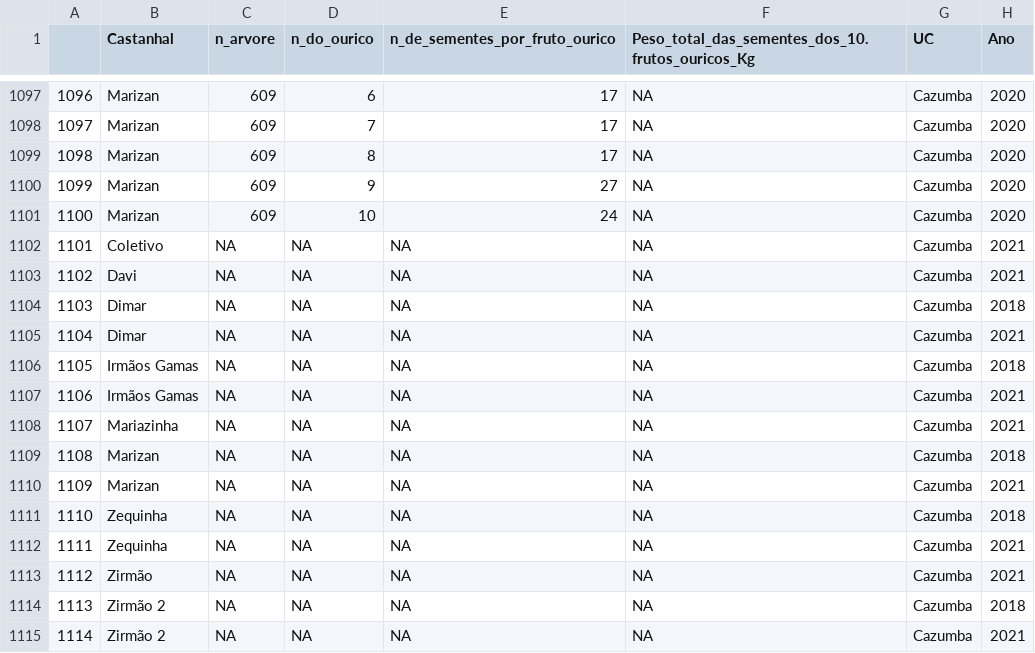
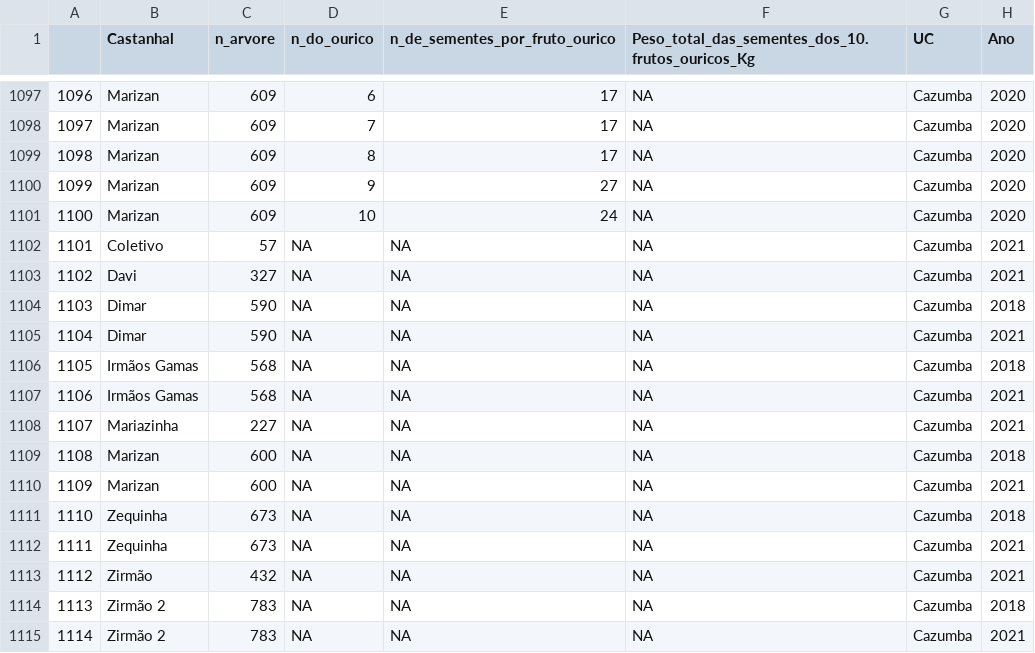
Before and after one commit to pardalismitis/monitoraCastanha, a CSV file: data/sementesCazumbaCompleta.csv, drawn as a sheet; only a part is shown, gaps mark what is left out.

Commit message:
Arquivo atualizado

```diff
--- a/data/sementesCazumbaCompleta.csv
+++ b/data/sementesCazumbaCompleta.csv
@@ -1101,15 +1101,15 @@
 "1100","Marizan",609,10,24,NA,"Cazumba",2020
-"1101","Coletivo",NA,NA,NA,NA,"Cazumba",2021
-"1102","Davi",NA,NA,NA,NA,"Cazumba",2021
-"1103","Dimar",NA,NA,NA,NA,"Cazumba",2018
-"1104","Dimar",NA,NA,NA,NA,"Cazumba",2021
-"1105","Irmãos Gamas",NA,NA,NA,NA,"Cazumba",2018
-"1106","Irmãos Gamas",NA,NA,NA,NA,"Cazumba",2021
-"1107","Mariazinha",NA,NA,NA,NA,"Cazumba",2021
-"1108","Marizan",NA,NA,NA,NA,"Cazumba",2018
-"1109","Marizan",NA,NA,NA,NA,"Cazumba",2021
-"1110","Zequinha",NA,NA,NA,NA,"Cazumba",2018
-"1111","Zequinha",NA,NA,NA,NA,"Cazumba",2021
-"1112","Zirmão",NA,NA,NA,NA,"Cazumba",2021
-"1113","Zirmão 2",NA,NA,NA,NA,"Cazumba",2018
-"1114","Zirmão 2",NA,NA,NA,NA,"Cazumba",2021
+"1101","Coletivo",57,NA,NA,NA,"Cazumba",2021
+"1102","Davi",327,NA,NA,NA,"Cazumba",2021
+"1103","Dimar",590,NA,NA,NA,"Cazumba",2018
+"1104","Dimar",590,NA,NA,NA,"Cazumba",2021
+"1105","Irmãos Gamas",568,NA,NA,NA,"Cazumba",2018
+"1106","Irmãos Gamas",568,NA,NA,NA,"Cazumba",2021
+"1107","Mariazinha",227,NA,NA,NA,"Cazumba",2021
+"1108","Marizan",600,NA,NA,NA,"Cazumba",2018
+"1109","Marizan",600,NA,NA,NA,"Cazumba",2021
+"1110","Zequinha",673,NA,NA,NA,"Cazumba",2018
+"1111","Zequinha",673,NA,NA,NA,"Cazumba",2021
+"1112","Zirmão",432,NA,NA,NA,"Cazumba",2021
+"1113","Zirmão 2",783,NA,NA,NA,"Cazumba",2018
+"1114","Zirmão 2",783,NA,NA,NA,"Cazumba",2021
```
